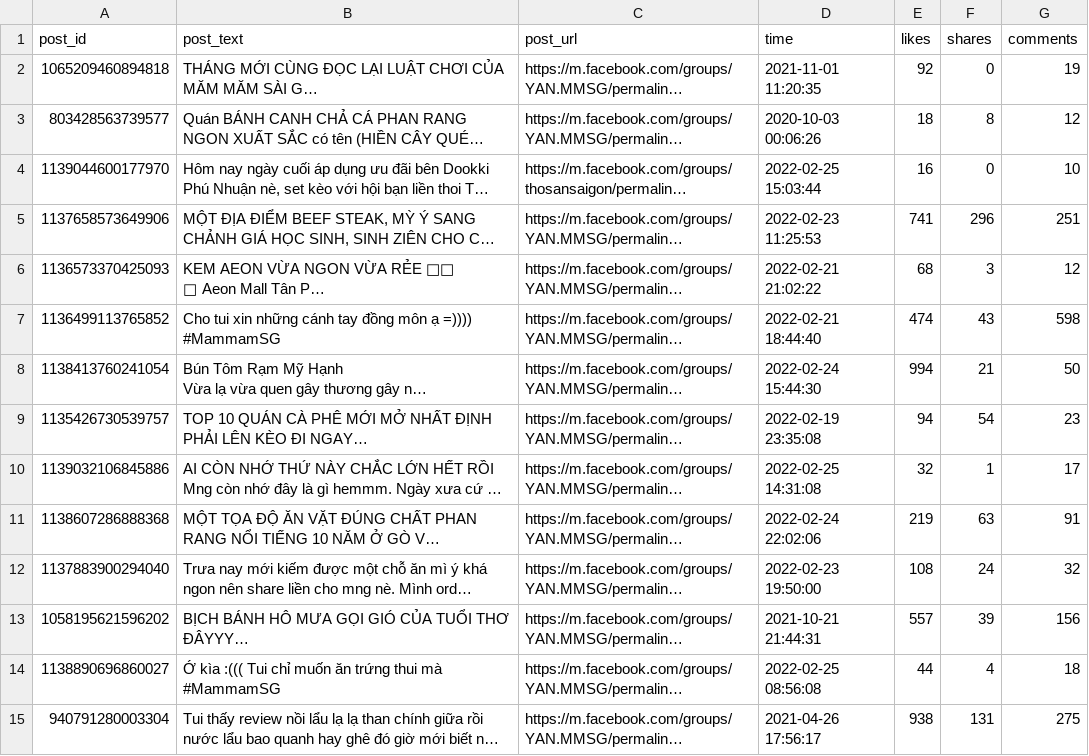
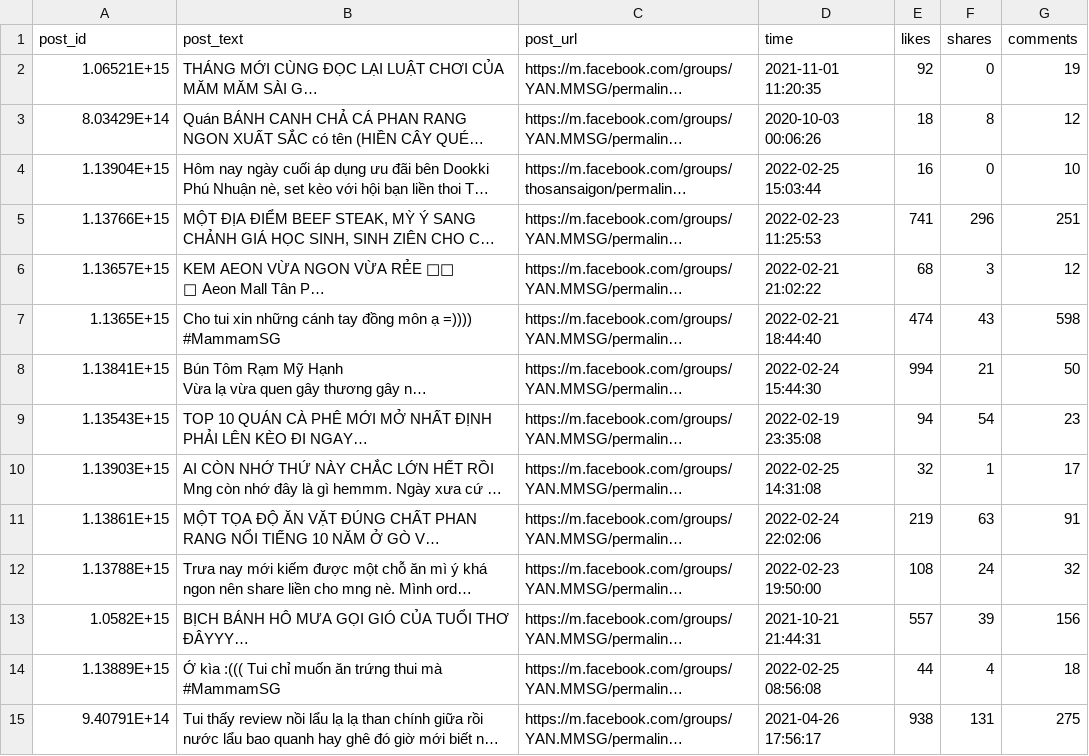
Before and after one commit to nguyenthithaoquyen234/Neo4j, a CSV file: 02_post_data_mmsg.csv, drawn as a sheet; only a part is shown; long unchanged cells end in …; the diff covers the shown part only; the diff names each change by its address in the sheet, - before the commit and + after, or states it on an @@ line.

Commit message:
Add files via upload

```diff
--- a/02_post_data_mmsg.csv
+++ b/02_post_data_mmsg.csv
-A2 (post_id): 1065209460894818
+A2 (post_id): 1.06521E+15
-A3 (post_id): 803428563739577
+A3 (post_id): 8.03429E+14
-A4 (post_id): 1139044600177970
+A4 (post_id): 1.13904E+15
-A5 (post_id): 1137658573649906
+A5 (post_id): 1.13766E+15
-A6 (post_id): 1136573370425093
+A6 (post_id): 1.13657E+15
-A7 (post_id): 1136499113765852
+A7 (post_id): 1.1365E+15
-A8 (post_id): 1138413760241054
+A8 (post_id): 1.13841E+15
-A9 (post_id): 1135426730539757
+A9 (post_id): 1.13543E+15
-A10 (post_id): 1139032106845886
+A10 (post_id): 1.13903E+15
-A11 (post_id): 1138607286888368
+A11 (post_id): 1.13861E+15
-A12 (post_id): 1137883900294040
+A12 (post_id): 1.13788E+15
-A13 (post_id): 1058195621596202
+A13 (post_id): 1.0582E+15
-A14 (post_id): 1138890696860027
+A14 (post_id): 1.13889E+15
-A15 (post_id): 940791280003304
+A15 (post_id): 9.40791E+14
```
Also changed, not shown: 86 edited cells elsewhere in this file.
